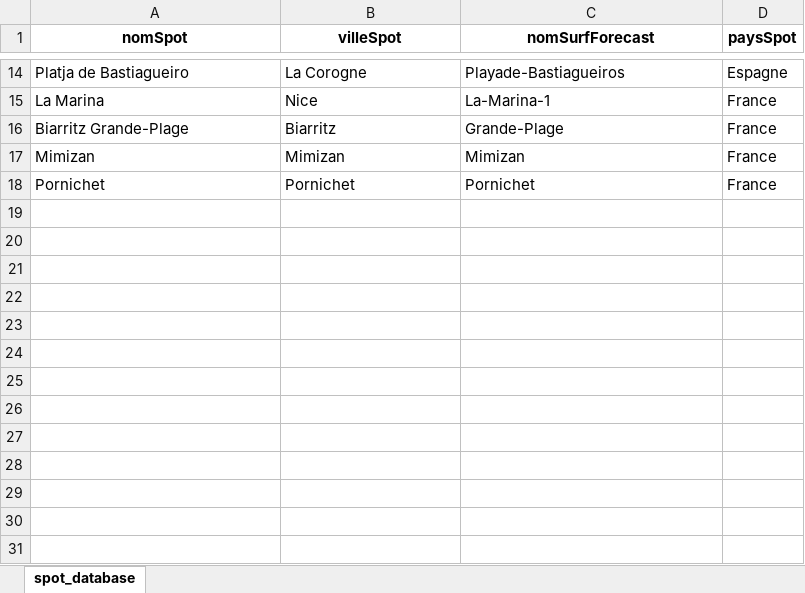
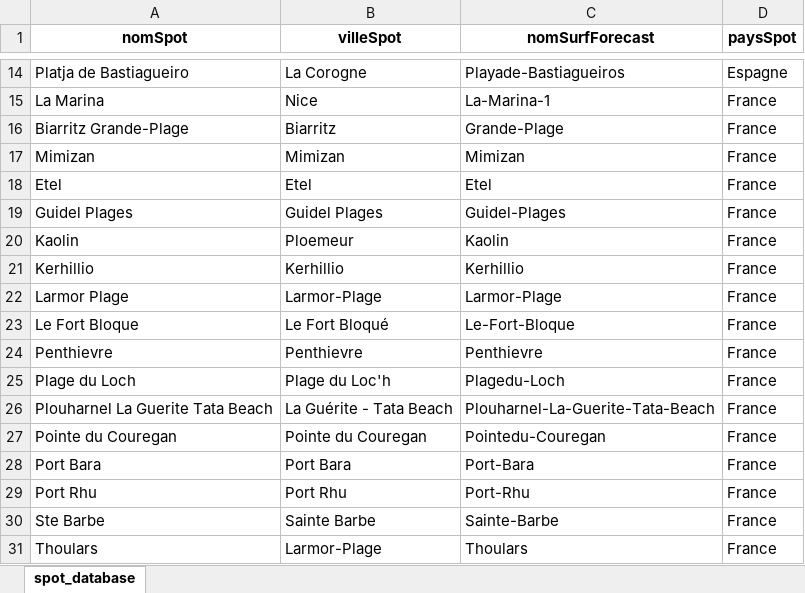
Before and after one commit to PaulBcl/Surf-map, an Excel workbook: surfmap_config/surfspots.xlsx, sheet spot_database, drawn as a sheet; only a part is shown, gaps mark what is left out; values as stored, in another font and other column widths than the file's, no borders; addresses are those after the commit; the diff names each change by its address in the sheet, - before the commit and + after, or states it on an @@ line.

```diff
--- a/surfmap_config/surfspots.xlsx (sheet spot_database)
+++ b/surfmap_config/surfspots.xlsx (sheet spot_database)
+row 18: Etel | Etel | Etel | France
+row 19: Guidel Plages | Guidel Plages | Guidel-Plages | France
+row 20: Kaolin | Ploemeur | Kaolin | France
+row 21: Kerhillio | Kerhillio | Kerhillio | France
+row 22: Larmor Plage | Larmor-Plage | Larmor-Plage | France
+row 23: Le Fort Bloque | Le Fort Bloqué | Le-Fort-Bloque | France
-A24 (nomSpot): Pornichet
+A24 (nomSpot): Penthievre
-B24 (villeSpot): Pornichet
+B24 (villeSpot): Penthievre
-C24 (nomSurfForecast): Pornichet
+C24 (nomSurfForecast): Penthievre
+row 25: Plage du Loch | Plage du Loc'h | Plagedu-Loch | France
+row 26: Plouharnel La Guerite Tata Beach | La Guérite - Tata Beach | Plouharnel-La-Guerite-Tata-Beach | France
+row 27: Pointe du Couregan | Pointe du Couregan | Pointedu-Couregan | France
+row 28: Port Bara | Port Bara | Port-Bara | France
+row 29: Port Rhu | Port Rhu | Port-Rhu | France
+row 30: Ste Barbe | Sainte Barbe | Sainte-Barbe | France
+row 31: Thoulars | Larmor-Plage | Thoulars | France
```
Also changed, not shown: 2 other files.
